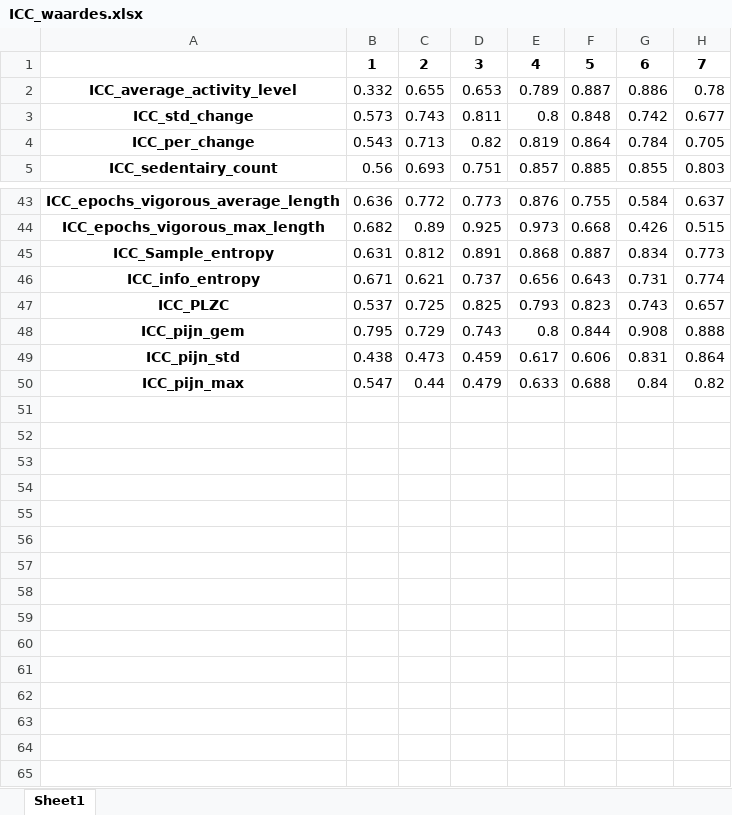
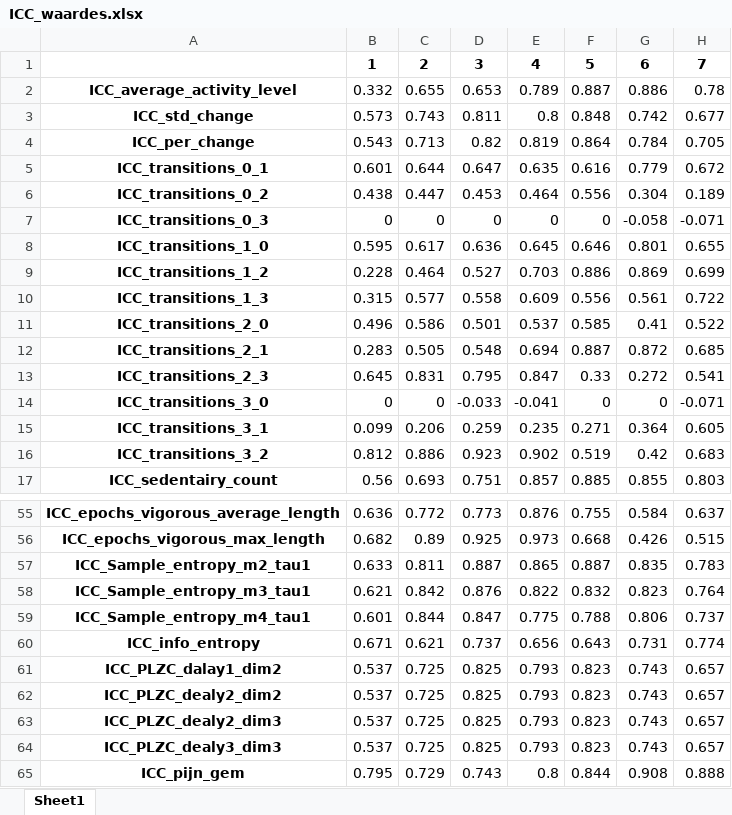
Before and after one commit to uashogeschoolutrecht/GRIP_Reliability, an Excel workbook: Results/ICC_waardes.xlsx, sheet Sheet1, drawn as a sheet; only a part is shown, gaps mark what is left out; the shorter side is filled out with more unchanged rows; values as stored, in another font and other column widths than the file's, no borders; removed rows and columns are numbered as before the commit, all else as after; the diff names each change by its address in the sheet, - before the commit and + after, or states it on an @@ line.

```diff
--- a/Results/ICC_waardes.xlsx (sheet Sheet1)
+++ b/Results/ICC_waardes.xlsx (sheet Sheet1)
+row 5: ICC_transitions_0_1 | 0.601 | 0.644 | 0.647 | 0.635 | 0.616 | 0.779 | 0.672
+row 6: ICC_transitions_0_2 | 0.438 | 0.447 | 0.453 | 0.464 | 0.556 | 0.304 | 0.189
+row 7: ICC_transitions_0_3 | 0 | 0 | 0 | 0 | 0 | -0.058 | -0.071
+row 8: ICC_transitions_1_0 | 0.595 | 0.617 | 0.636 | 0.645 | 0.646 | 0.801 | 0.655
+row 9: ICC_transitions_1_2 | 0.228 | 0.464 | 0.527 | 0.703 | 0.886 | 0.869 | 0.699
+row 10: ICC_transitions_1_3 | 0.315 | 0.577 | 0.558 | 0.609 | 0.556 | 0.561 | 0.722
+row 11: ICC_transitions_2_0 | 0.496 | 0.586 | 0.501 | 0.537 | 0.585 | 0.41 | 0.522
+row 12: ICC_transitions_2_1 | 0.283 | 0.505 | 0.548 | 0.694 | 0.887 | 0.872 | 0.685
+row 13: ICC_transitions_2_3 | 0.645 | 0.831 | 0.795 | 0.847 | 0.33 | 0.272 | 0.541
+row 14: ICC_transitions_3_0 | 0 | 0 | -0.033 | -0.041 | 0 | 0 | -0.071
+row 15: ICC_transitions_3_1 | 0.099 | 0.206 | 0.259 | 0.235 | 0.271 | 0.364 | 0.605
+row 16: ICC_transitions_3_2 | 0.812 | 0.886 | 0.923 | 0.902 | 0.519 | 0.42 | 0.683
-row 45: ICC_Sample_entropy | 0.631 | 0.812 | 0.891 | 0.868 | 0.887 | 0.834 | 0.773
+row 57: ICC_Sample_entropy_m2_tau1 | 0.633 | 0.811 | 0.887 | 0.865 | 0.887 | 0.835 | 0.783
+row 58: ICC_Sample_entropy_m3_tau1 | 0.621 | 0.842 | 0.876 | 0.822 | 0.832 | 0.823 | 0.764
+row 59: ICC_Sample_entropy_m4_tau1 | 0.601 | 0.844 | 0.847 | 0.775 | 0.788 | 0.806 | 0.737
-A61: ICC_PLZC
+A61: ICC_PLZC_dalay1_dim2
+row 62: ICC_PLZC_dealy2_dim2 | 0.537 | 0.725 | 0.825 | 0.793 | 0.823 | 0.743 | 0.657
+row 63: ICC_PLZC_dealy2_dim3 | 0.537 | 0.725 | 0.825 | 0.793 | 0.823 | 0.743 | 0.657
+row 64: ICC_PLZC_dealy3_dim3 | 0.537 | 0.725 | 0.825 | 0.793 | 0.823 | 0.743 | 0.657
```
Also changed, not shown: 2 other files.
